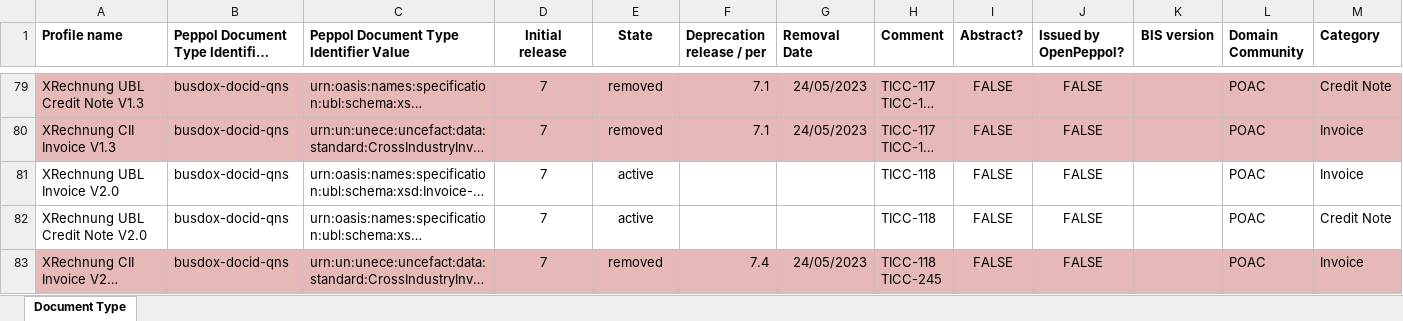
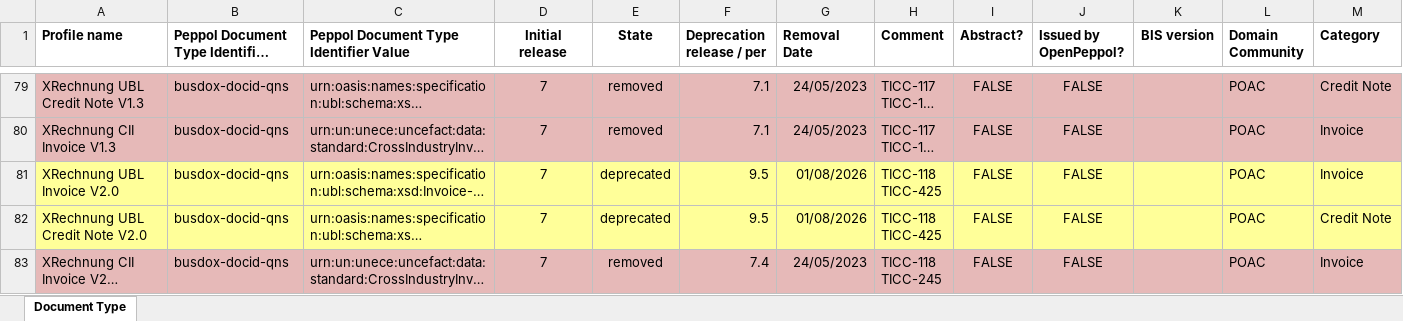
Before and after one commit to OpenPEPPOL/edec-codelists, an Excel workbook: work-in-progress/Peppol Code Lists - Document types v9.5.xlsx, sheet Document Type, drawn as a sheet; only a part is shown, gaps mark what is left out; long unchanged cells end in …; values as stored, in another font and other column widths than the file's, no borders; ↵ is a line break in a cell; the diff covers the shown part only; the diff names each change by its address in the sheet, - before the commit and + after, or states it on an @@ line.

Commit message:
Implemented TICC-425

```diff
--- a/work-in-progress/Peppol Code Lists - Document types v9.5.xlsx (sheet Document Type)
+++ b/work-in-progress/Peppol Code Lists - Document types v9.5.xlsx (sheet Document Type)
-A81:M82 fill: none
+A81:M82 fill: #FFFF99
-E81:E82 (State): active
+E81:E82 (State): deprecated
-F81:F82 (Deprecation release / per): (empty)
+F81:F82 (Deprecation release / per): 9.5
-G81:G82 (Removal Date): (empty)
+G81:G82 (Removal Date): 01/08/2026
-H81:H82 (Comment): TICC-118
+H81:H82 (Comment): TICC-118 ↵ TICC-425
```
Also changed, not shown: 82 edited cells and cell formats elsewhere in this sheet, 1 other file.
